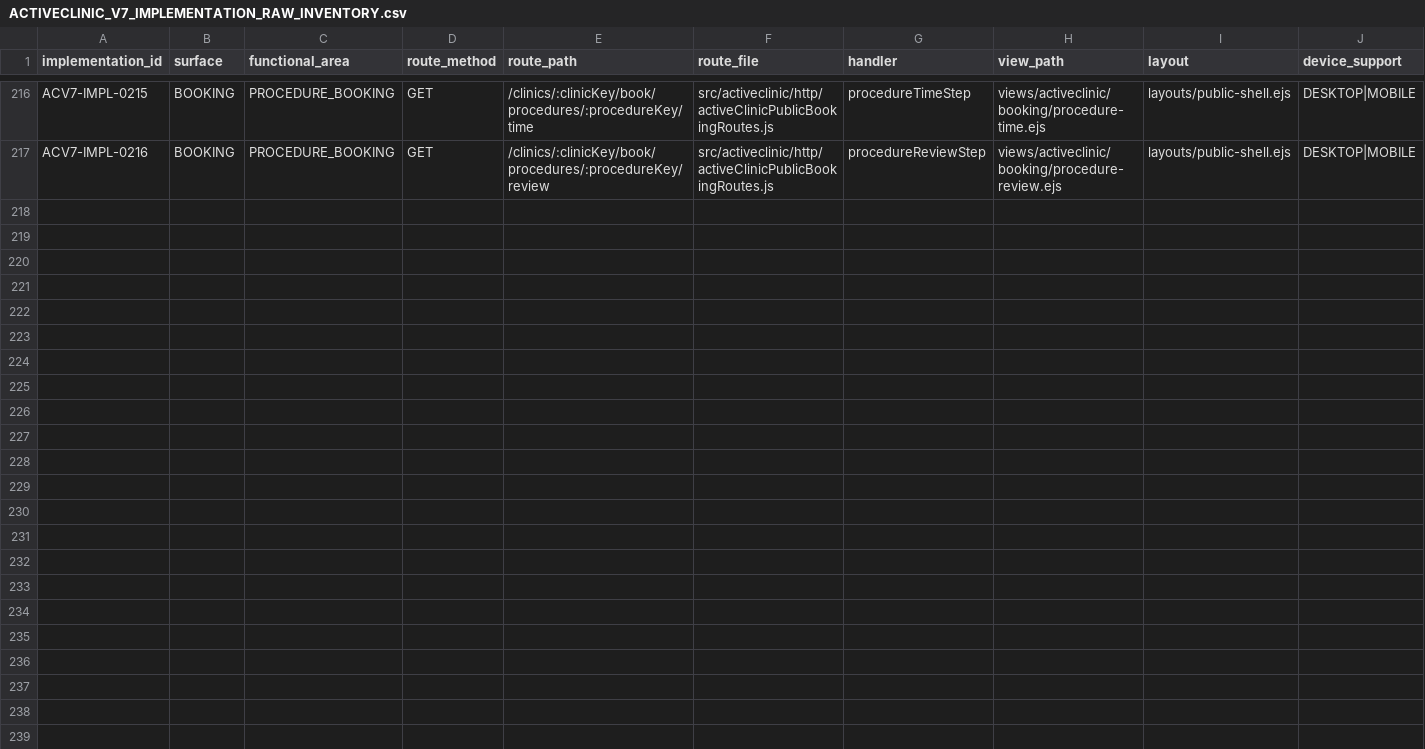
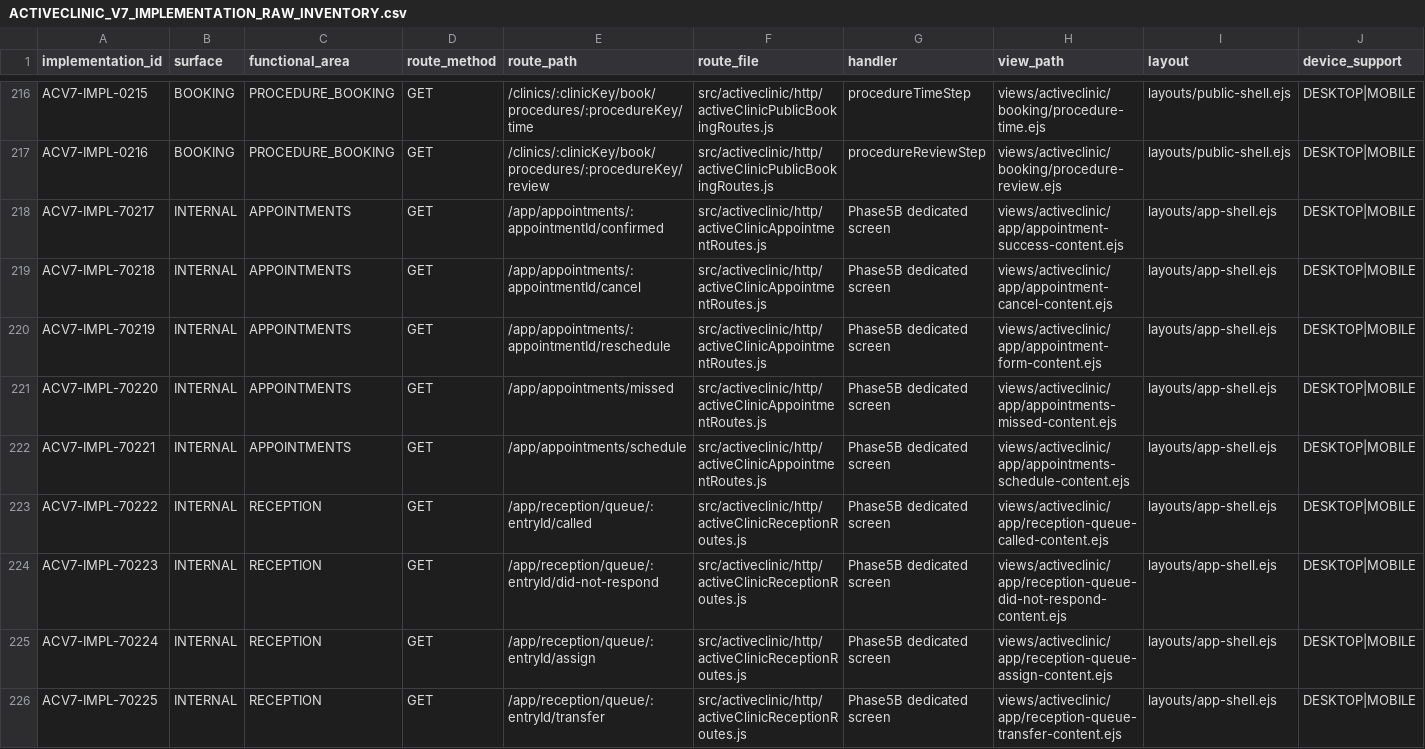
Before and after one commit to akivmoovex/getproapp, a CSV file: docs/activeclinic/stitch/ACTIVECLINIC_V7_IMPLEMENTATION_RAW_INVENTORY.csv, drawn as a sheet; only a part is shown, gaps mark what is left out; rows hold the shown columns only; the diff names each change by its address in the sheet, - before the commit and + after, or states it on an @@ line.

Commit message:
ActiveClinic: update P03 appointments and reception mapping
Remap 12 PARTIAL rows to full implementation after Phase 5B routes
and add nine new implementation inventory records.

```diff
--- a/docs/activeclinic/stitch/ACTIVECLINIC_V7_IMPLEMENTATION_RAW_INVENTORY.csv
+++ b/docs/activeclinic/stitch/ACTIVECLINIC_V7_IMPLEMENTATION_RAW_INVENTORY.csv
+row 218: ACV7-IMPL-70217 | INTERNAL | APPOINTMENTS | GET | /app/appointments/:appointmentId/confirmed | src/activeclinic/http/activeClinicAppointmentRoutes.js | Phase5B dedicated screen | views/activeclinic/app/appointment-success-content.ejs | layouts/app-shell.ejs | DESKTOP|MOBILE
+row 219: ACV7-IMPL-70218 | INTERNAL | APPOINTMENTS | GET | /app/appointments/:appointmentId/cancel | src/activeclinic/http/activeClinicAppointmentRoutes.js | Phase5B dedicated screen | views/activeclinic/app/appointment-cancel-content.ejs | layouts/app-shell.ejs | DESKTOP|MOBILE
+row 220: ACV7-IMPL-70219 | INTERNAL | APPOINTMENTS | GET | /app/appointments/:appointmentId/reschedule | src/activeclinic/http/activeClinicAppointmentRoutes.js | Phase5B dedicated screen | views/activeclinic/app/appointment-form-content.ejs | layouts/app-shell.ejs | DESKTOP|MOBILE
+row 221: ACV7-IMPL-70220 | INTERNAL | APPOINTMENTS | GET | /app/appointments/missed | src/activeclinic/http/activeClinicAppointmentRoutes.js | Phase5B dedicated screen | views/activeclinic/app/appointments-missed-content.ejs | layouts/app-shell.ejs | DESKTOP|MOBILE
+row 222: ACV7-IMPL-70221 | INTERNAL | APPOINTMENTS | GET | /app/appointments/schedule | src/activeclinic/http/activeClinicAppointmentRoutes.js | Phase5B dedicated screen | views/activeclinic/app/appointments-schedule-content.ejs | layouts/app-shell.ejs | DESKTOP|MOBILE
+row 223: ACV7-IMPL-70222 | INTERNAL | RECEPTION | GET | /app/reception/queue/:entryId/called | src/activeclinic/http/activeClinicReceptionRoutes.js | Phase5B dedicated screen | views/activeclinic/app/reception-queue-called-content.ejs | layouts/app-shell.ejs | DESKTOP|MOBILE
+row 224: ACV7-IMPL-70223 | INTERNAL | RECEPTION | GET | /app/reception/queue/:entryId/did-not-respond | src/activeclinic/http/activeClinicReceptionRoutes.js | Phase5B dedicated screen | views/activeclinic/app/reception-queue-did-not-respond-content.ejs | layouts/app-shell.ejs | DESKTOP|MOBILE
+row 225: ACV7-IMPL-70224 | INTERNAL | RECEPTION | GET | /app/reception/queue/:entryId/assign | src/activeclinic/http/activeClinicReceptionRoutes.js | Phase5B dedicated screen | views/activeclinic/app/reception-queue-assign-content.ejs | layouts/app-shell.ejs | DESKTOP|MOBILE
+row 226: ACV7-IMPL-70225 | INTERNAL | RECEPTION | GET | /app/reception/queue/:entryId/transfer | src/activeclinic/http/activeClinicReceptionRoutes.js | Phase5B dedicated screen | views/activeclinic/app/reception-queue-transfer-content.ejs | layouts/app-shell.ejs | DESKTOP|MOBILE
```
Also changed, not shown: docs/activeclinic/stitch/ACTIVECLINIC_STITCH_TO_V7_MAPPING.csv, 5 other files.
